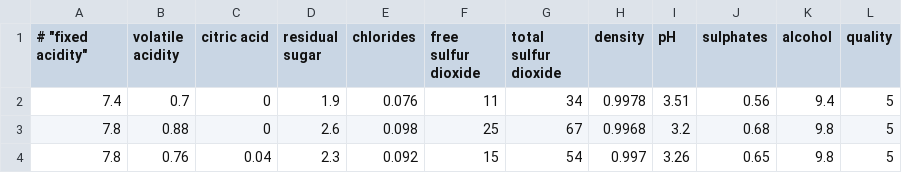
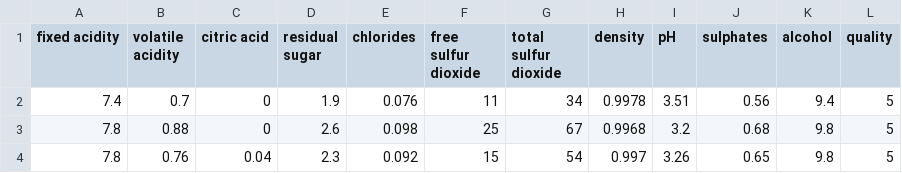
Before and after one commit to bluerivers/sunday-3pm, a CSV file: 02_Machine-learning-practice/softmax_regression/wine_quality/winequality-red.csv, drawn as a sheet; only a part is shown.

Commit message:
gin - soft regression 좀더 해보기

```diff
--- a/02_Machine-learning-practice/softmax_regression/wine_quality/winequality-red.csv
+++ b/02_Machine-learning-practice/softmax_regression/wine_quality/winequality-red.csv
@@ -1,2 +1,2 @@
-# "fixed acidity";"volatile acidity";"citric acid";"residual sugar";"chlorides";"free sulfur dioxide";"total sulfur dioxide";"density";"pH";"sulphates";"alcohol";"quality"
+"fixed acidity";"volatile acidity";"citric acid";"residual sugar";"chlorides";"free sulfur dioxide";"total sulfur dioxide";"density";"pH";"sulphates";"alcohol";"quality"
 7.4;0.7;0;1.9;0.076;11;34;0.9978;3.51;0.56;9.4;5
```
Also changed, not shown: 02_Machine-learning-practice/softmax_regression/wine_quality/winequality-white.csv, 2 other files.
